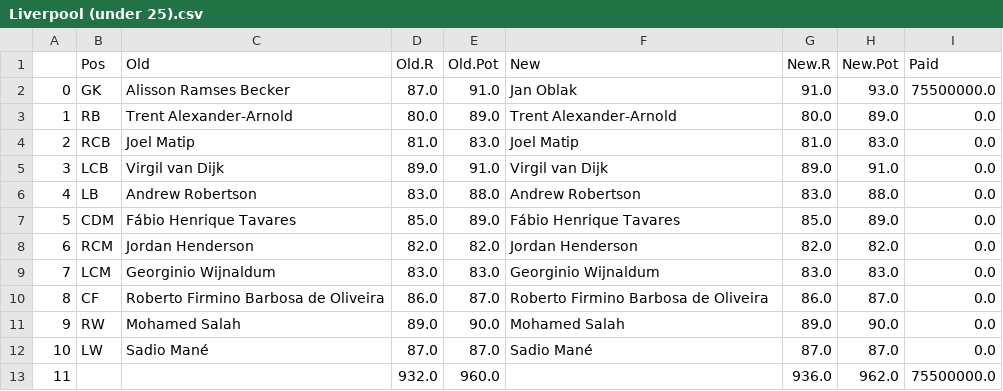
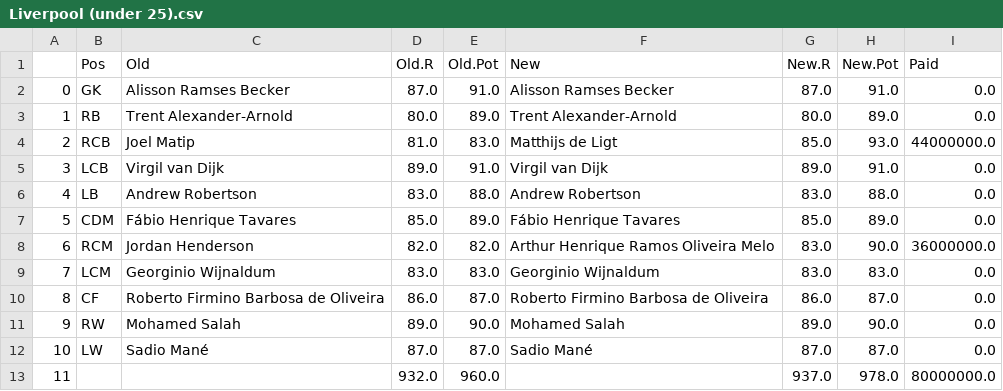
Before and after one commit to sertalpbilal/soccer-transfer-problem, a CSV file: squads/total_potential/Liverpool (under 25).csv (was squads/Liverpool (under 25).csv), drawn as a sheet.

```diff
--- a/squads/Liverpool (under 25).csv
+++ b/squads/total_potential/Liverpool (under 25).csv
@@ -1,5 +1,5 @@
 ,Pos,Old,Old.R,Old.Pot,New,New.R,New.Pot,Paid
-0,GK,Alisson Ramses Becker,87.0,91.0,Jan Oblak,91.0,93.0,75500000.0
+0,GK,Alisson Ramses Becker,87.0,91.0,Alisson Ramses Becker,87.0,91.0,0.0
 1,RB,Trent Alexander-Arnold,80.0,89.0,Trent Alexander-Arnold,80.0,89.0,0.0
-2,RCB,Joel Matip,81.0,83.0,Joel Matip,81.0,83.0,0.0
+2,RCB,Joel Matip,81.0,83.0,Matthijs de Ligt,85.0,93.0,44000000.0
 3,LCB,Virgil van Dijk,89.0,91.0,Virgil van Dijk,89.0,91.0,0.0
@@ -7,3 +7,3 @@
 5,CDM,Fábio Henrique Tavares,85.0,89.0,Fábio Henrique Tavares,85.0,89.0,0.0
-6,RCM,Jordan Henderson,82.0,82.0,Jordan Henderson,82.0,82.0,0.0
+6,RCM,Jordan Henderson,82.0,82.0,Arthur Henrique Ramos Oliveira Melo,83.0,90.0,36000000.0
 7,LCM,Georginio Wijnaldum,83.0,83.0,Georginio Wijnaldum,83.0,83.0,0.0
@@ -12,2 +12,2 @@
 10,LW,Sadio Mané,87.0,87.0,Sadio Mané,87.0,87.0,0.0
-11,,,932.0,960.0,,936.0,962.0,75500000.0
+11,,,932.0,960.0,,937.0,978.0,80000000.0
```
Also changed, not shown: squads/total_potential/Liverpool (under 33).csv, 33 other files.
